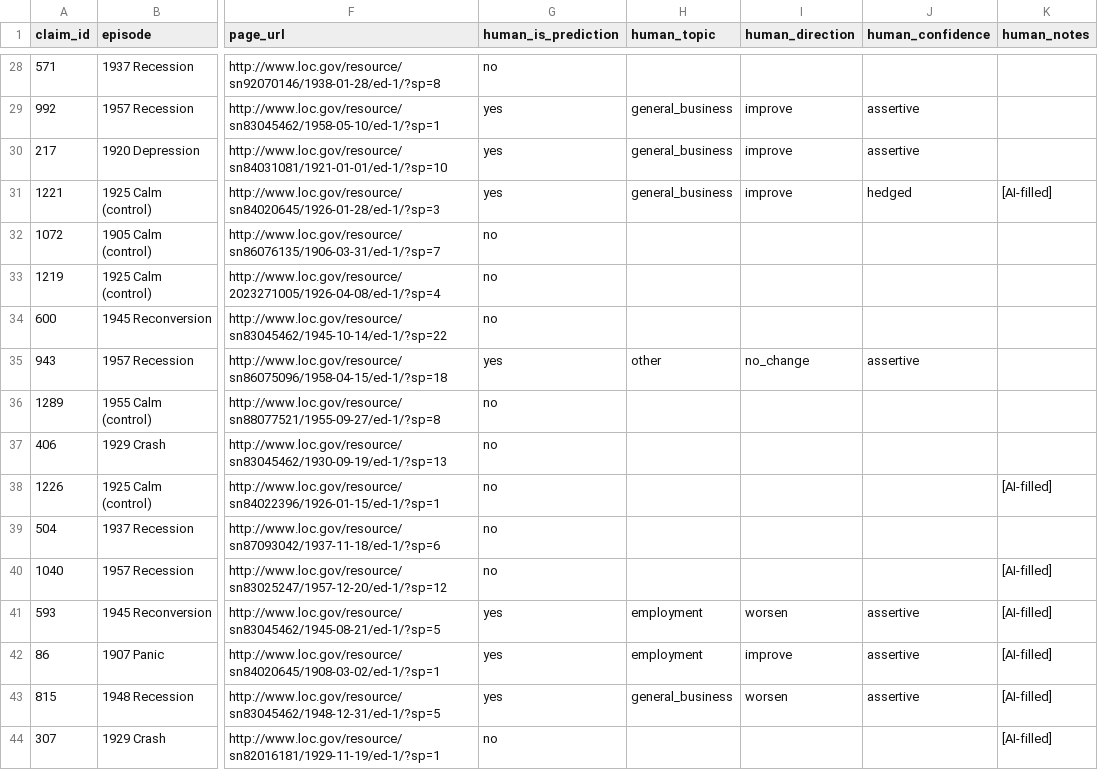
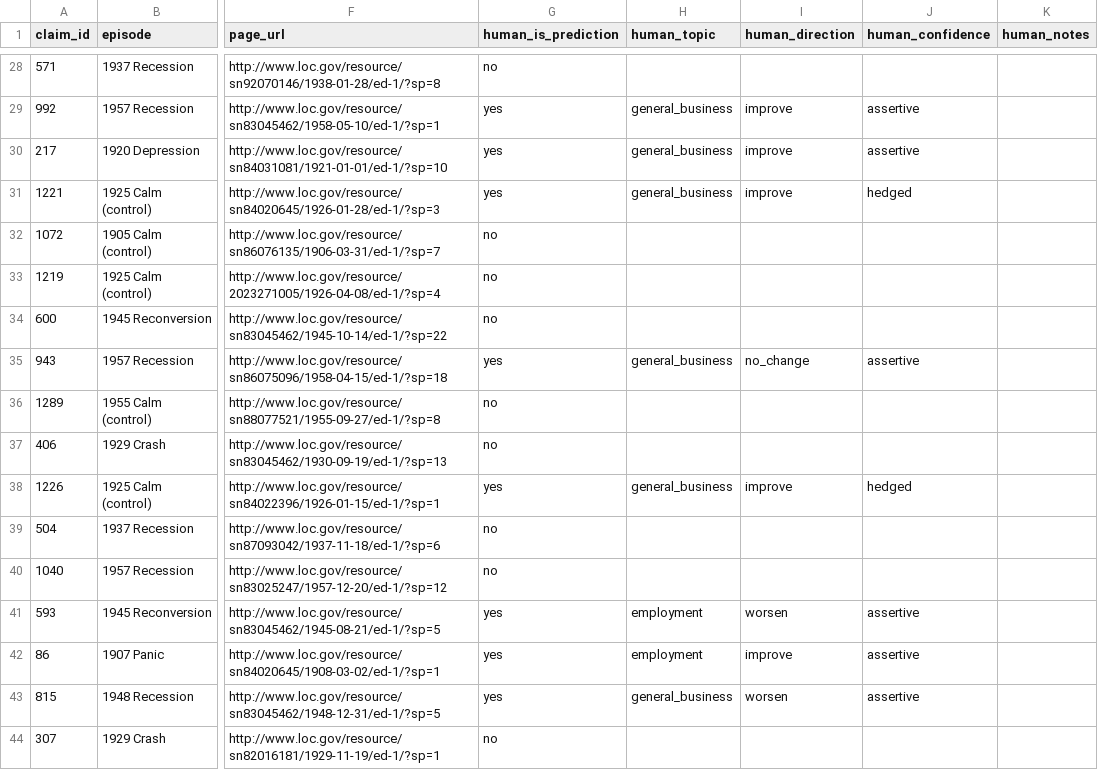
Before and after one commit to wangvincentx-cmd/datascience-rise-practicum, a CSV file: JeremysShit/handgrade_newspapers/handgrade_BLANK jeremy.csv, drawn as a sheet; only a part is shown, gaps mark what is left out; the diff covers the shown part only; the diff names each change by its address in the sheet, - before the commit and + after, or states it on an @@ line.

```diff
--- a/JeremysShit/handgrade_newspapers/handgrade_BLANK jeremy.csv
+++ b/JeremysShit/handgrade_newspapers/handgrade_BLANK jeremy.csv
-K31 (human_notes): [AI-filled]
+K31 (human_notes): (empty)
-H35 (human_topic): other
+H35 (human_topic): general_business
-G38 (human_is_prediction): no
+G38 (human_is_prediction): yes
-H38 (human_topic): (empty)
+H38 (human_topic): general_business
-I38 (human_direction): (empty)
+I38 (human_direction): improve
-J38 (human_confidence): (empty)
+J38 (human_confidence): hedged
-K38 (human_notes): [AI-filled]
+K38 (human_notes): (empty)
-K40:K44 (human_notes): [AI-filled]
+K40:K44 (human_notes): (empty)
```
Also changed, not shown: 33 edited cells elsewhere in this file, JeremysShit/handgrade_newspapers/handgrade_BLANK_bode.csv, JeremysShit/handgrade_newspapers/handgrade_vincent.csv, 1 other file.
